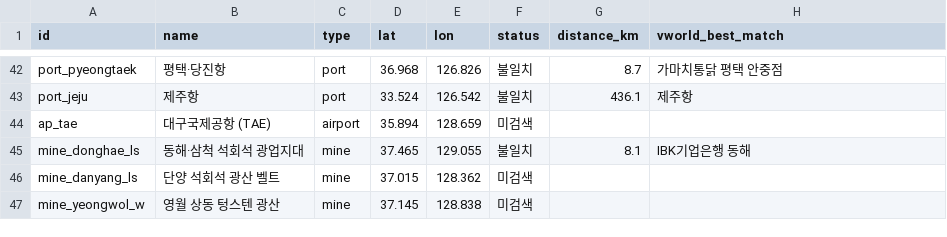
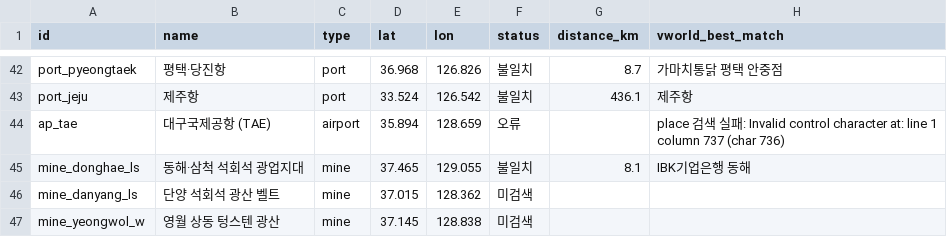
Before and after one commit to JAE-HUN-CHO/KoreaCiv, a CSV file: data/geocode_failed_vworld.csv, drawn as a sheet; only a part is shown, gaps mark what is left out.

Commit message:
리뷰 반영: VWorld 네트워크 오류 캐시 오염 방지, 컨테이너 물동량 수입 누락 수정
Codex 지적 2건:
1. pipeline/geocode_check_vworld.py — 재시도를 다 쓴 뒤에도 실패하면
   빈 결과로 간주해 캐시에 영구 저장했음. 연결이 복구돼도 "미검색"으로
   계속 잘못 남는 문제. VWorldRequestError를 올려 캐시하지 않고, 해당
   시설만 "오류" 상태로 남기고 다음 시설로 넘어가도록 수정.
2. server.ts /api/datagokr/container-by-region — 수출(tContnTeuTotal)만
   더해 수입(eContnTeuTotal)이 빠져 있었음. "수출입 합계"라고 표시하는
   화면과 맞지 않았음. 둘 다 더하도록 수정.

재검증 결과는 동일(합산 79.3%, 111/140) — 수정은 실패 경로에만 영향.

```diff
--- a/data/geocode_failed_vworld.csv
+++ b/data/geocode_failed_vworld.csv
@@ -43,3 +43,3 @@ port_pyeongtaek,평택·당진항,port,36.968,126.826,불일치,8.7,가마치통
 port_jeju,제주항,port,33.524,126.542,불일치,436.1,제주항
-ap_tae,대구국제공항 (TAE),airport,35.894,128.659,미검색,,
+ap_tae,대구국제공항 (TAE),airport,35.894,128.659,오류,,place 검색 실패: Invalid control character at: line 1 column 737 (char 736)
 mine_donghae_ls,동해·삼척 석회석 광업지대,mine,37.465,129.055,불일치,8.1,IBK기업은행 동해
```
Also changed, not shown: 4 other files.
